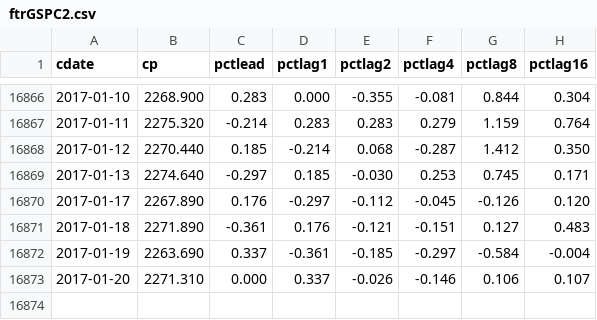
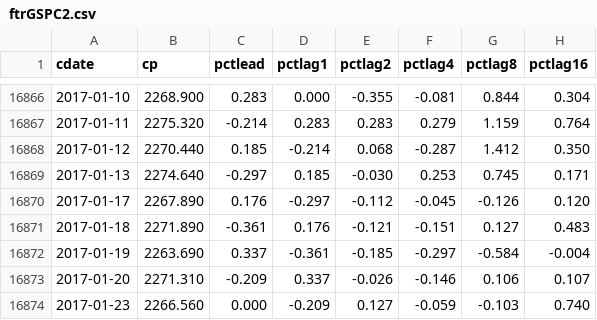
Before and after one commit to danbikle/spy611v2, a CSV file: public/csv/ftrGSPC2.csv, drawn as a sheet; only a part is shown, gaps mark what is left out.

```diff
--- a/public/csv/ftrGSPC2.csv
+++ b/public/csv/ftrGSPC2.csv
@@ -16872,2 +16872,3 @@ cdate,cp,pctlead,pctlag1,pctlag2,pctlag4,pctlag8,pctlag16
 2017-01-19,2263.690,0.337,-0.361,-0.185,-0.297,-0.584,-0.004
-2017-01-20,2271.310,0.000,0.337,-0.026,-0.146,0.106,0.107
+2017-01-20,2271.310,-0.209,0.337,-0.026,-0.146,0.106,0.107
+2017-01-23,2266.560,0.000,-0.209,0.127,-0.059,-0.103,0.740
```
Also changed, not shown: public/csv/GSPC2.csv, 2 other files.
